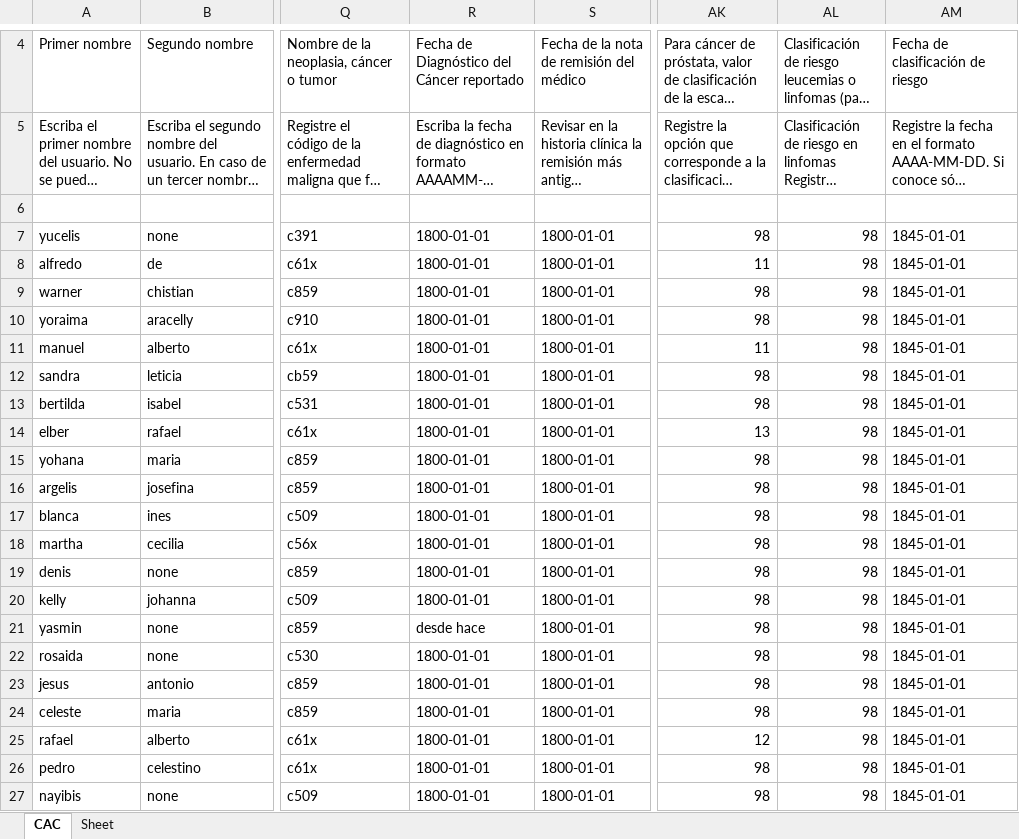
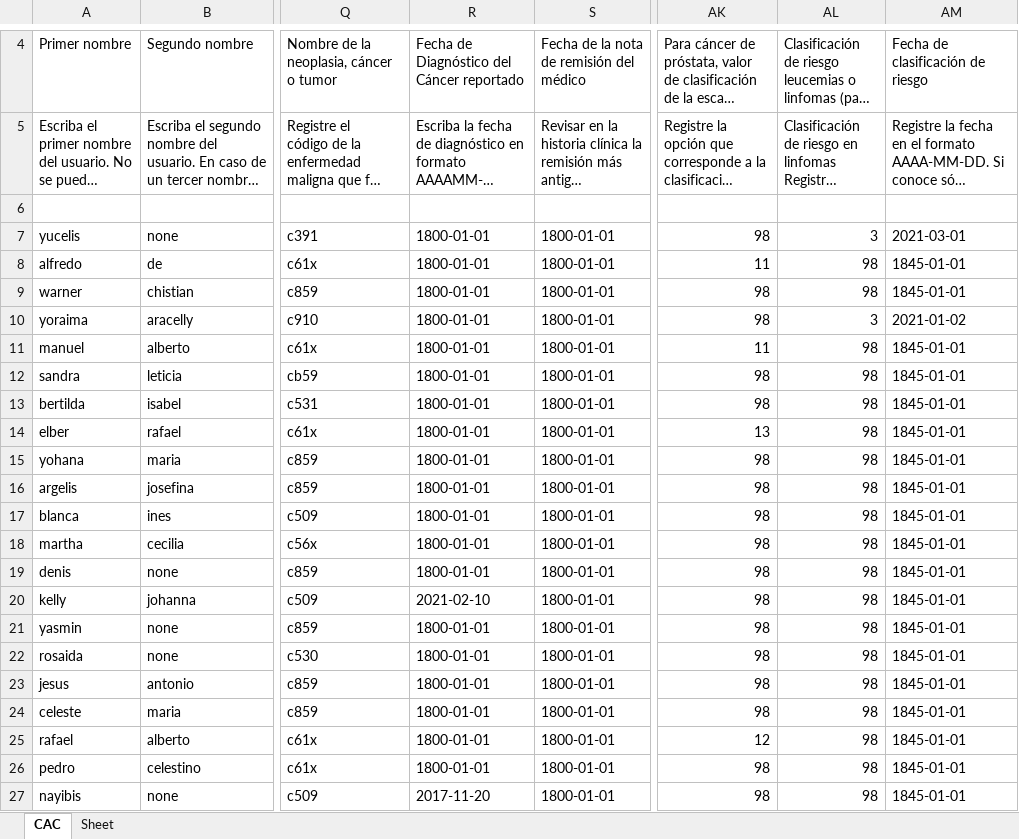
Before and after one commit to Felipeagq/altos-costos-ml, an Excel workbook: prueba2.xlsx, sheet CAC, drawn as a sheet; only a part is shown, gaps mark what is left out; long unchanged cells end in …; values as stored, in another font and other column widths than the file's, no cell formats; the diff names each change by its address in the sheet, - before the commit and + after, or states it on an @@ line.

```diff
--- a/prueba2.xlsx (sheet CAC)
+++ b/prueba2.xlsx (sheet CAC)
-AL7: 98
+AL7: 3
-AM7: 1845-01-01
+AM7: 2021-03-01
-AL10: 98
+AL10: 3
-AM10: 1845-01-01
+AM10: 2021-01-02
-R20: 1800-01-01
+R20: 2021-02-10
-R21: desde hace
+R21: 1800-01-01
-R27: 1800-01-01
+R27: 2017-11-20
```
Also changed, not shown: cell formats, 2 other files.
